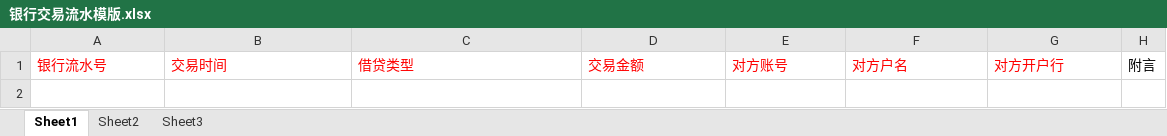
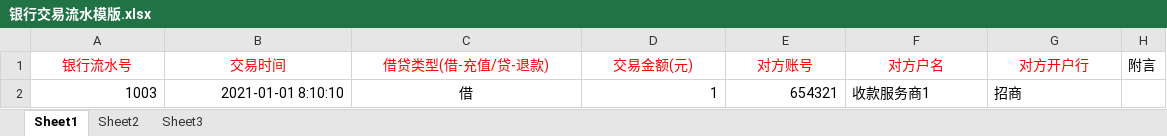
Before and after one commit to dang0705/admin-vue3-vite, an Excel workbook: public/files/银行交易流水模版.xlsx, sheet Sheet1, drawn as a sheet; values as stored, in another font and other column widths than the file's, no borders; the diff names each change by its address in the sheet, - before the commit and + after, or states it on an @@ line.

```diff
--- a/public/files/银行交易流水模版.xlsx (sheet Sheet1)
+++ b/public/files/银行交易流水模版.xlsx (sheet Sheet1)
-A1:G1 alignment: left
+A1:G1 alignment: center
-C1: 借贷类型
+C1: 借贷类型(借-充值/贷-退款)
-D1: 交易金额
+D1: 交易金额(元)
+row 2: 1003 | 2021-01-01 8:10:10 | 借 | 1 | 654321 | 收款服务商1 | 招商
```
Also changed, not shown: 9 other files.
